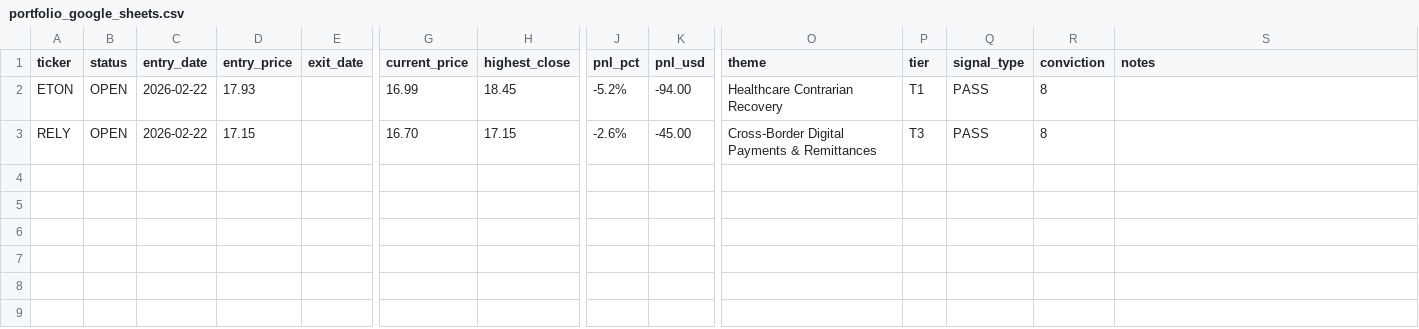
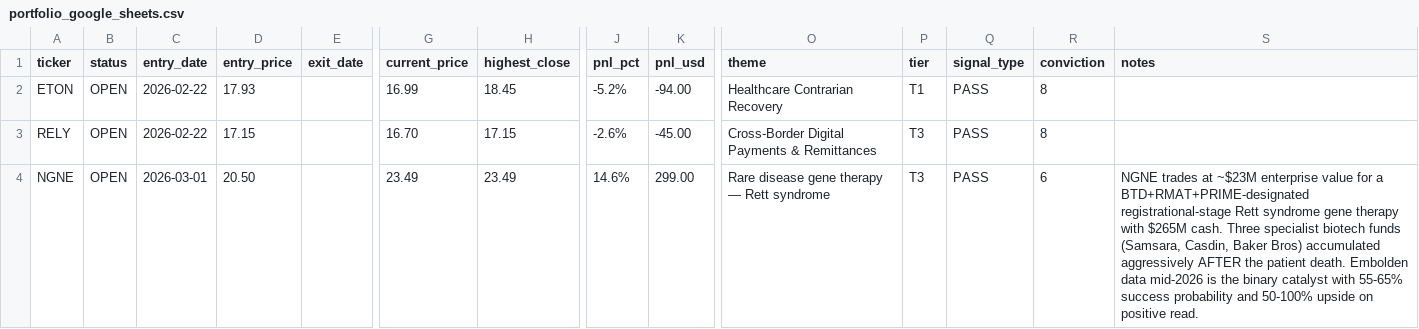
Before and after one commit to Amigo100/bos_momentum_scanner, a CSV file: portfolio/output/portfolio_google_sheets.csv, drawn as a sheet; only a part is shown, gaps mark what is left out; rows hold the shown columns only; the diff names each change by its address in the sheet, - before the commit and + after, or states it on an @@ line.

```diff
--- a/portfolio/output/portfolio_google_sheets.csv
+++ b/portfolio/output/portfolio_google_sheets.csv
+row 4: NGNE | OPEN | 2026-03-01 | 20.50 |  | 23.49 | 23.49 | 14.6% | 299.00 | Rare disease gene therapy — Rett syndrome | T3 | PASS | 6 | NGNE trades at ~$23M enterprise value for a BTD+RMAT+PRIME-designated registrational-stage Rett syndrome gene therapy with $265M cash. Three specialist biotech funds (Samsara, Casdin, Baker Bros) accumulated aggressively AFTER the patient death. Embolden data mid-2026 is the binary catalyst with 55-65% success probability and 50-100% upside on positive read.
```
Also changed, not shown: portfolio/output/equity_curve.csv, portfolio/output/portfolio.csv, 2 other files.
